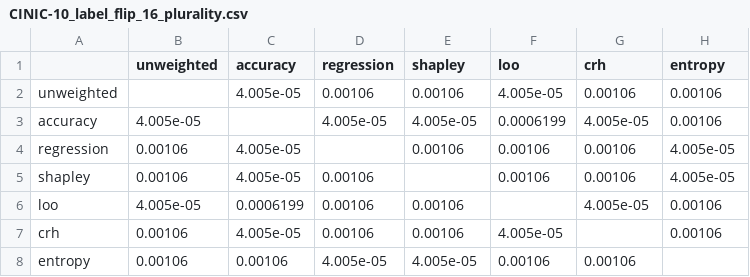
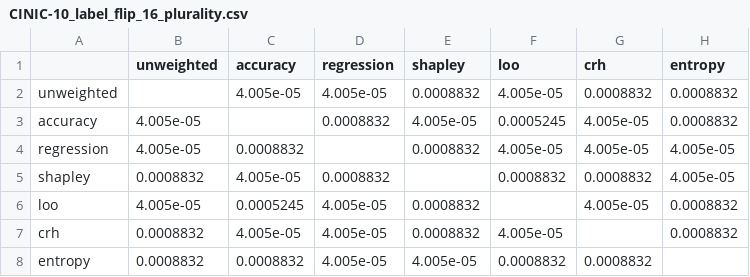
Before and after one commit to pratik2358/voting_power_ensemble_anon, a CSV file: results/significance/CINIC-10_label_flip_16_plurality.csv, drawn as a sheet.

Commit message:
Update significance test results and summary table

```diff
--- a/results/significance/CINIC-10_label_flip_16_plurality.csv
+++ b/results/significance/CINIC-10_label_flip_16_plurality.csv
@@ -1,8 +1,8 @@
 ,unweighted,accuracy,regression,shapley,loo,crh,entropy
-unweighted,,4.005e-05,0.00106,0.00106,4.005e-05,0.00106,0.00106
-accuracy,4.005e-05,,4.005e-05,4.005e-05,0.0006199,4.005e-05,0.00106
-regression,0.00106,4.005e-05,,0.00106,0.00106,0.00106,4.005e-05
-shapley,0.00106,4.005e-05,0.00106,,0.00106,0.00106,4.005e-05
-loo,4.005e-05,0.0006199,0.00106,0.00106,,4.005e-05,0.00106
-crh,0.00106,4.005e-05,0.00106,0.00106,4.005e-05,,0.00106
-entropy,0.00106,0.00106,4.005e-05,4.005e-05,0.00106,0.00106,
+unweighted,,4.005e-05,4.005e-05,0.0008832,4.005e-05,0.0008832,0.0008832
+accuracy,4.005e-05,,0.0008832,4.005e-05,0.0005245,4.005e-05,0.0008832
+regression,4.005e-05,0.0008832,,0.0008832,4.005e-05,4.005e-05,4.005e-05
+shapley,0.0008832,4.005e-05,0.0008832,,0.0008832,0.0008832,4.005e-05
+loo,4.005e-05,0.0005245,4.005e-05,0.0008832,,4.005e-05,0.0008832
+crh,0.0008832,4.005e-05,4.005e-05,0.0008832,4.005e-05,,0.0008832
+entropy,0.0008832,0.0008832,4.005e-05,4.005e-05,0.0008832,0.0008832,
```
Also changed, not shown: results/significance/MNIST_10_borda.csv, results/significance/MNIST_10_plurality.csv, 22 other files.
